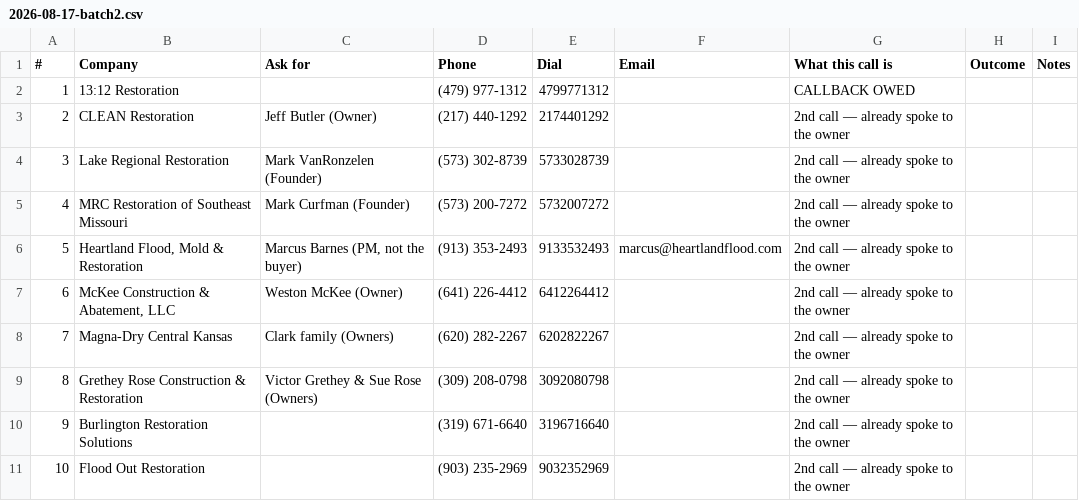
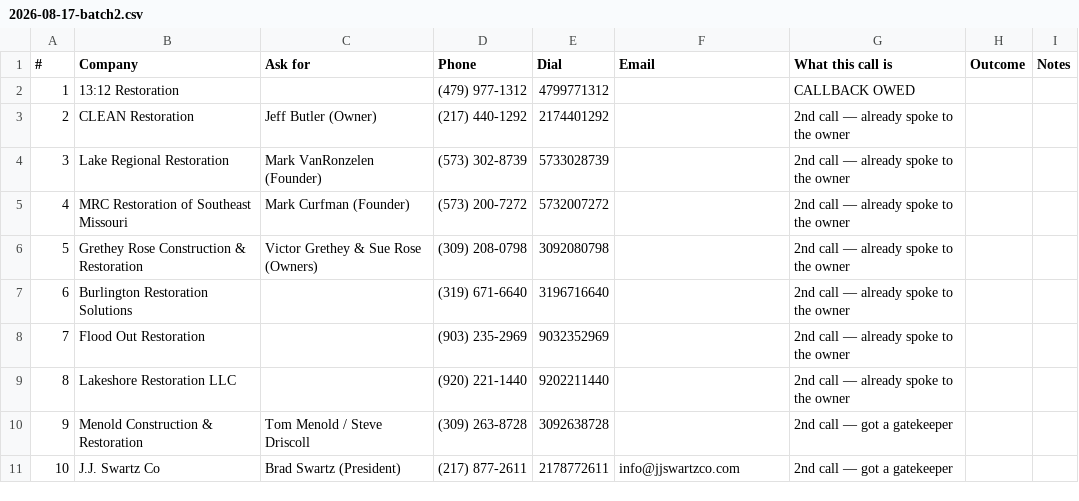
Before and after one commit to officialunifitapp-blip/MDPEnterprise.inc, a CSV file: dialer/2026-08-17-batch2.csv, drawn as a sheet; only a part is shown; the shorter side is filled out with more unchanged rows; removed rows and columns are numbered as before the commit, all else as after; the diff names each change by its address in the sheet, - before the commit and + after, or states it on an @@ line.

```diff
--- a/dialer/2026-08-17-batch2.csv
+++ b/dialer/2026-08-17-batch2.csv
-row 6: 5 | Heartland Flood, Mold & Restoration | Marcus Barnes (PM, not the buyer) | (913) 353-2493 | 9133532493 | marcus@heartlandflood.com | 2nd call — already spoke to the owner
-row 7: 6 | McKee Construction & Abatement, LLC | Weston McKee (Owner) | (641) 226-4412 | 6412264412 |  | 2nd call — already spoke to the owner
-row 8: 7 | Magna-Dry Central Kansas | Clark family (Owners) | (620) 282-2267 | 6202822267 |  | 2nd call — already spoke to the owner
@@ column A (#) renumbered from row 6 down @@
```
Also changed, not shown: 2 other files.
